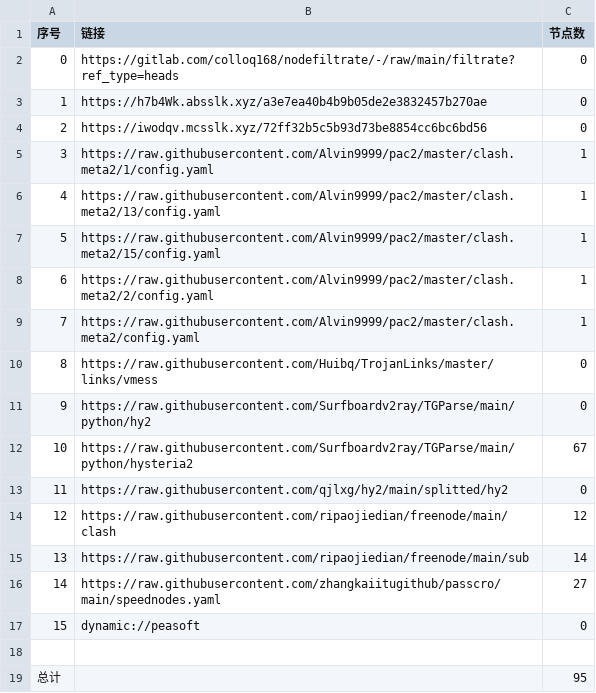
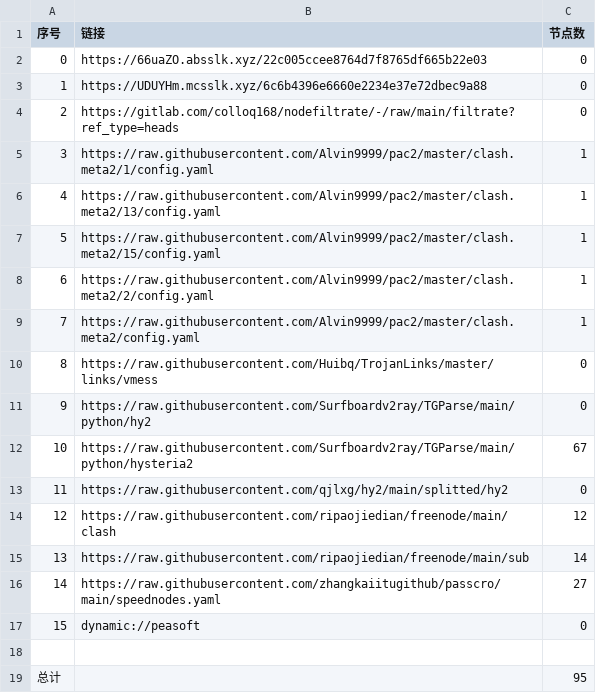
Before and after one commit to ileesen/AutoMergePublicNodes, a CSV file: list_result.csv, drawn as a sheet.

```diff
--- a/list_result.csv
+++ b/list_result.csv
@@ -1,5 +1,5 @@
 序号,链接,节点数
-0,https://gitlab.com/colloq168/nodefiltrate/-/raw/main/filtrate?ref_type=heads,0
-1,https://h7b4Wk.absslk.xyz/a3e7ea40b4b9b05de2e3832457b270ae,0
-2,https://iwodqv.mcsslk.xyz/72ff32b5c5b93d73be8854cc6bc6bd56,0
+0,https://66uaZO.absslk.xyz/22c005ccee8764d7f8765df665b22e03,0
+1,https://UDUYHm.mcsslk.xyz/6c6b4396e6660e2234e37e72dbec9a88,0
+2,https://gitlab.com/colloq168/nodefiltrate/-/raw/main/filtrate?ref_type=heads,0
 3,https://raw.githubusercontent.com/Alvin9999/pac2/master/clash.meta2/1/config.yaml,1
```
Also changed, not shown: 3 other files.
